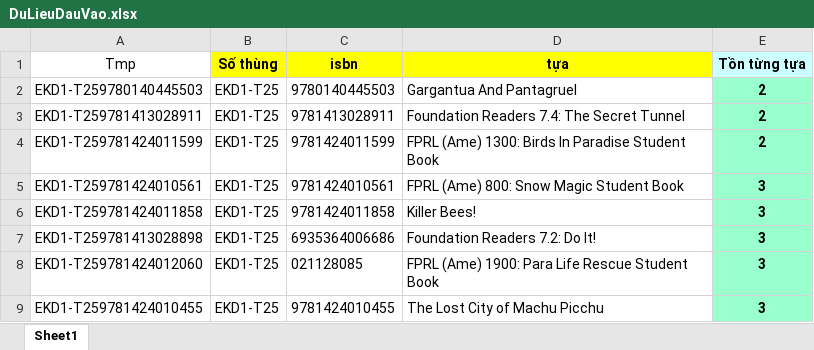
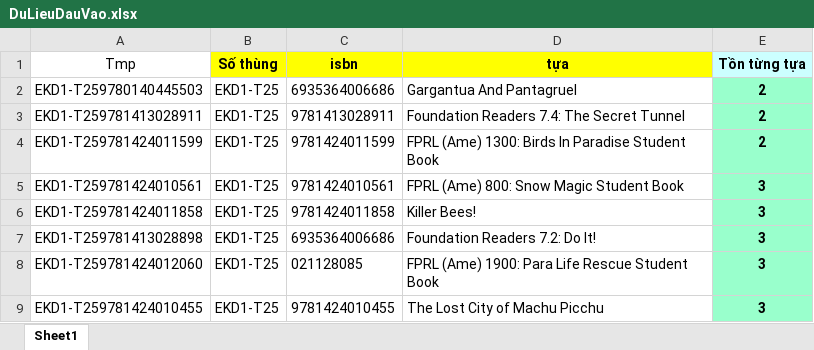
Before and after one commit to 213Horse/tool_kiem_toan, an Excel workbook: DuLieuDauVao.xlsx, sheet Sheet1, drawn as a sheet; only a part is shown; values as stored, in another font and other column widths than the file's, no borders; conditional formats not drawn; the diff names each change by its address in the sheet, - before the commit and + after, or states it on an @@ line.

```diff
--- a/DuLieuDauVao.xlsx (sheet Sheet1)
+++ b/DuLieuDauVao.xlsx (sheet Sheet1)
-C2 (isbn): 9780140445503
+C2 (isbn): 6935364006686
```
Also changed, not shown: 20 other files.
